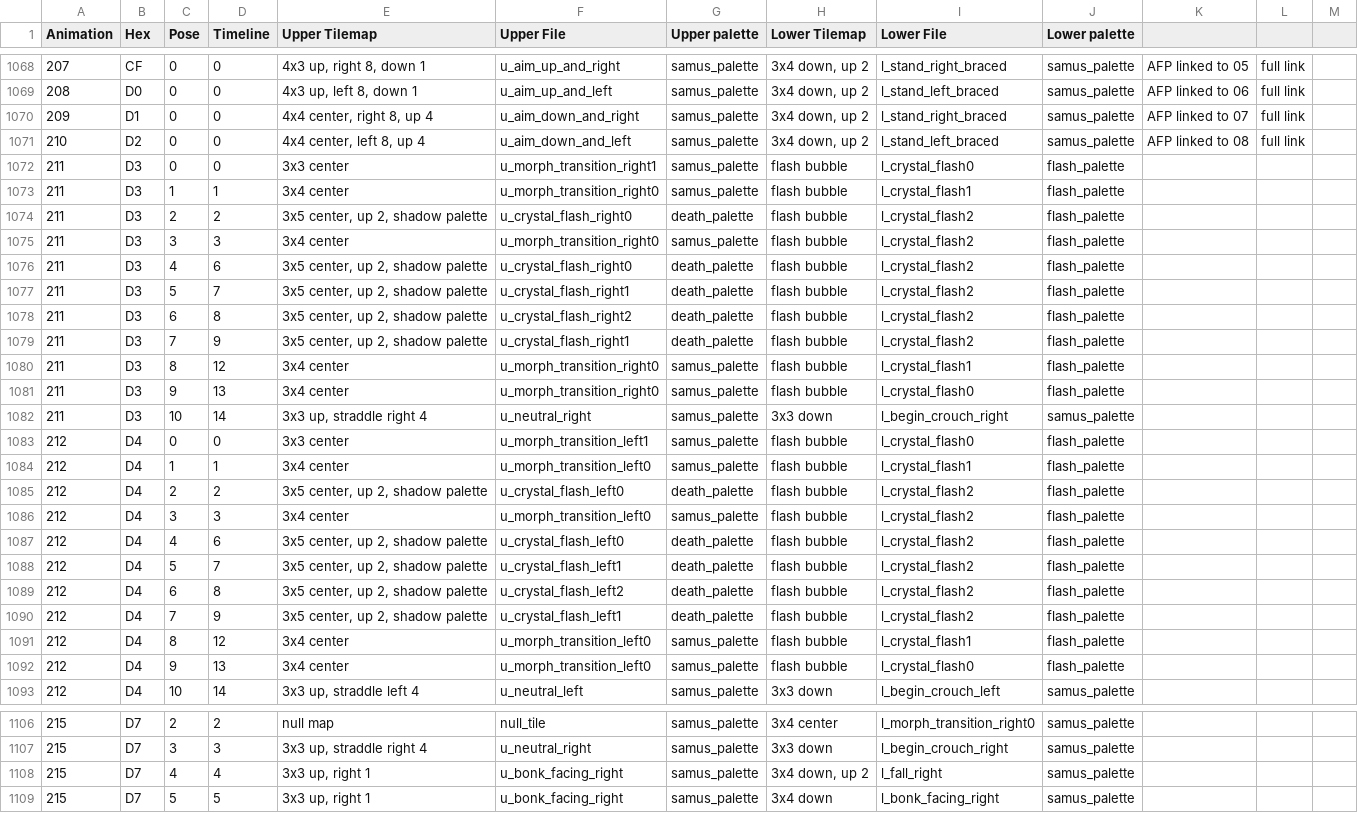
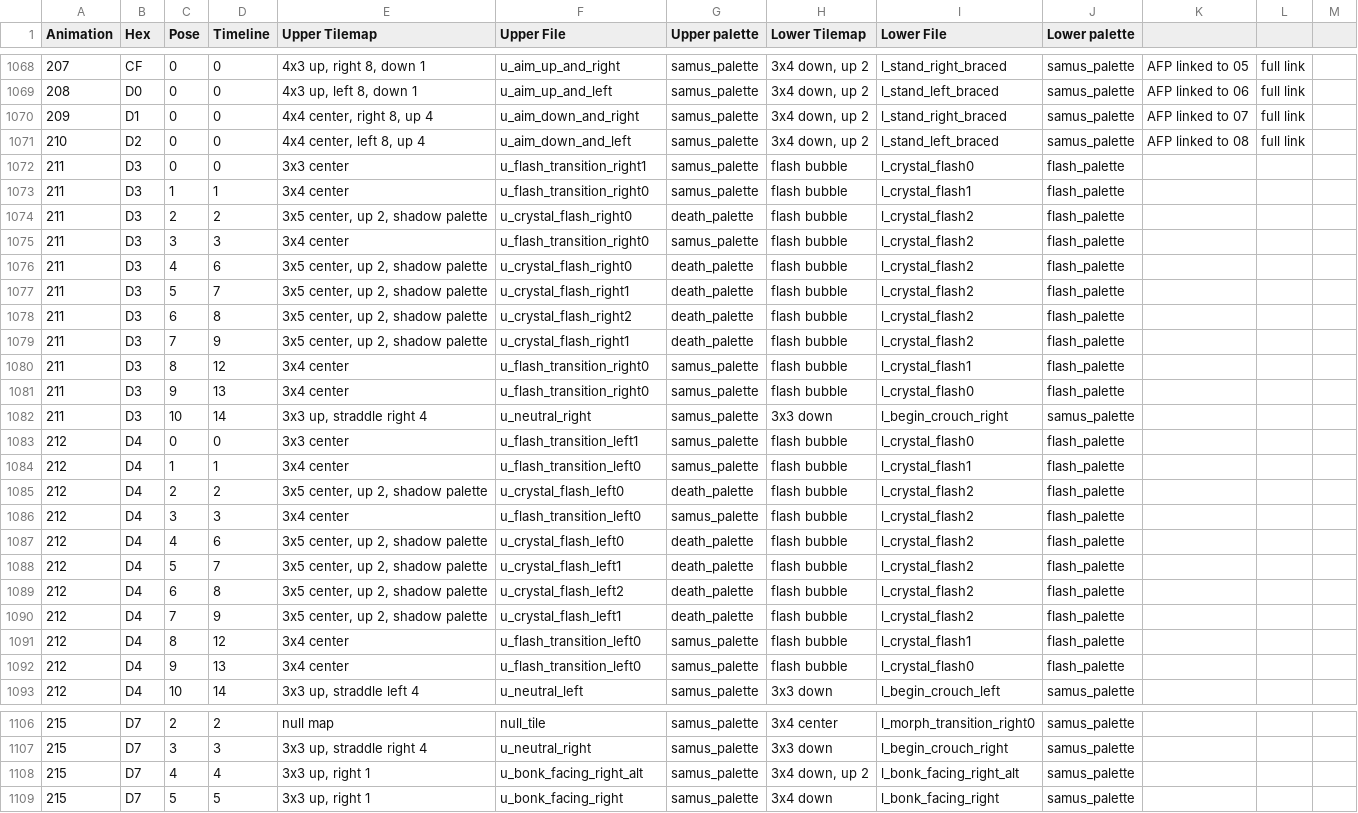
Before and after one commit to Artheau/SpriteSomething, a CSV file: resources/filemap.csv, drawn as a sheet; only a part is shown, gaps mark what is left out; the diff covers the shown part only.

```diff
--- a/resources/filemap.csv
+++ b/resources/filemap.csv
@@ -1071,6 +1071,6 @@ Animation;Hex;Pose;Timeline;Upper Tilemap;Upper File;Upper palette;Lower Tilemap
 210;D2;0;0;4x4 center, left 8, up 4;u_aim_down_and_left;samus_palette;3x4 down, up 2;l_stand_left_braced;samus_palette;AFP linked to 08;full link;
-211;D3;0;0;3x3 center;u_morph_transition_right1;samus_palette;flash bubble;l_crystal_flash0;flash_palette;;;
-211;D3;1;1;3x4 center;u_morph_transition_right0;samus_palette;flash bubble;l_crystal_flash1;flash_palette;;;
+211;D3;0;0;3x3 center;u_flash_transition_right1;samus_palette;flash bubble;l_crystal_flash0;flash_palette;;;
+211;D3;1;1;3x4 center;u_flash_transition_right0;samus_palette;flash bubble;l_crystal_flash1;flash_palette;;;
 211;D3;2;2;3x5 center, up 2, shadow palette;u_crystal_flash_right0;death_palette;flash bubble;l_crystal_flash2;flash_palette;;;
-211;D3;3;3;3x4 center;u_morph_transition_right0;samus_palette;flash bubble;l_crystal_flash2;flash_palette;;;
+211;D3;3;3;3x4 center;u_flash_transition_right0;samus_palette;flash bubble;l_crystal_flash2;flash_palette;;;
 211;D3;4;6;3x5 center, up 2, shadow palette;u_crystal_flash_right0;death_palette;flash bubble;l_crystal_flash2;flash_palette;;;
@@ -1079,9 +1079,9 @@ Animation;Hex;Pose;Timeline;Upper Tilemap;Upper File;Upper palette;Lower Tilemap
 211;D3;7;9;3x5 center, up 2, shadow palette;u_crystal_flash_right1;death_palette;flash bubble;l_crystal_flash2;flash_palette;;;
-211;D3;8;12;3x4 center;u_morph_transition_right0;samus_palette;flash bubble;l_crystal_flash1;flash_palette;;;
-211;D3;9;13;3x4 center;u_morph_transition_right0;samus_palette;flash bubble;l_crystal_flash0;flash_palette;;;
+211;D3;8;12;3x4 center;u_flash_transition_right0;samus_palette;flash bubble;l_crystal_flash1;flash_palette;;;
+211;D3;9;13;3x4 center;u_flash_transition_right0;samus_palette;flash bubble;l_crystal_flash0;flash_palette;;;
 211;D3;10;14;3x3 up, straddle right 4;u_neutral_right;samus_palette;3x3 down;l_begin_crouch_right;samus_palette;;;
-212;D4;0;0;3x3 center;u_morph_transition_left1;samus_palette;flash bubble;l_crystal_flash0;flash_palette;;;
-212;D4;1;1;3x4 center;u_morph_transition_left0;samus_palette;flash bubble;l_crystal_flash1;flash_palette;;;
+212;D4;0;0;3x3 center;u_flash_transition_left1;samus_palette;flash bubble;l_crystal_flash0;flash_palette;;;
+212;D4;1;1;3x4 center;u_flash_transition_left0;samus_palette;flash bubble;l_crystal_flash1;flash_palette;;;
 212;D4;2;2;3x5 center, up 2, shadow palette;u_crystal_flash_left0;death_palette;flash bubble;l_crystal_flash2;flash_palette;;;
-212;D4;3;3;3x4 center;u_morph_transition_left0;samus_palette;flash bubble;l_crystal_flash2;flash_palette;;;
+212;D4;3;3;3x4 center;u_flash_transition_left0;samus_palette;flash bubble;l_crystal_flash2;flash_palette;;;
 212;D4;4;6;3x5 center, up 2, shadow palette;u_crystal_flash_left0;death_palette;flash bubble;l_crystal_flash2;flash_palette;;;
@@ -1090,4 +1090,4 @@ Animation;Hex;Pose;Timeline;Upper Tilemap;Upper File;Upper palette;Lower Tilemap
 212;D4;7;9;3x5 center, up 2, shadow palette;u_crystal_flash_left1;death_palette;flash bubble;l_crystal_flash2;flash_palette;;;
-212;D4;8;12;3x4 center;u_morph_transition_left0;samus_palette;flash bubble;l_crystal_flash1;flash_palette;;;
-212;D4;9;13;3x4 center;u_morph_transition_left0;samus_palette;flash bubble;l_crystal_flash0;flash_palette;;;
+212;D4;8;12;3x4 center;u_flash_transition_left0;samus_palette;flash bubble;l_crystal_flash1;flash_palette;;;
+212;D4;9;13;3x4 center;u_flash_transition_left0;samus_palette;flash bubble;l_crystal_flash0;flash_palette;;;
 212;D4;10;14;3x3 up, straddle left 4;u_neutral_left;samus_palette;3x3 down;l_begin_crouch_left;samus_palette;;;
@@ -1107,3 +1107,3 @@ Animation;Hex;Pose;Timeline;Upper Tilemap;Upper File;Upper palette;Lower Tilemap
 215;D7;3;3;3x3 up, straddle right 4;u_neutral_right;samus_palette;3x3 down;l_begin_crouch_right;samus_palette;;;
-215;D7;4;4;3x3 up, right 1;u_bonk_facing_right;samus_palette;3x4 down, up 2;l_fall_right;samus_palette;;;
+215;D7;4;4;3x3 up, right 1;u_bonk_facing_right_alt;samus_palette;3x4 down, up 2;l_bonk_facing_right_alt;samus_palette;;;
 215;D7;5;5;3x3 up, right 1;u_bonk_facing_right;samus_palette;3x4 down;l_bonk_facing_right;samus_palette;;;
```
Also changed, not shown: 21 edited cells elsewhere in this file, 2 other files.
